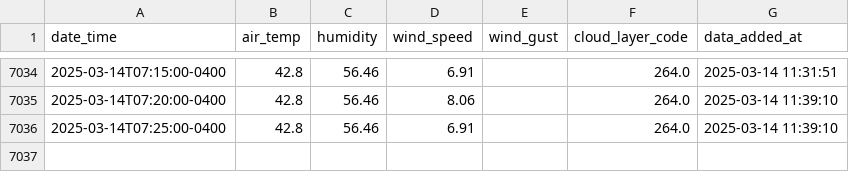
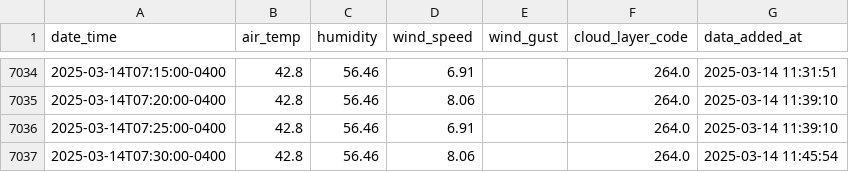
Before and after one commit to coopfos/KLGA, a CSV file: weather_data.csv, drawn as a sheet; only a part is shown, gaps mark what is left out; the diff names each change by its address in the sheet, - before the commit and + after, or states it on an @@ line.

Commit message:
Update weather data

```diff
--- a/weather_data.csv
+++ b/weather_data.csv
+row 7037: 2025-03-14T07:30:00-0400 | 42.8 | 56.46 | 8.06 |  | 264.0 | 2025-03-14 11:45:54
```
